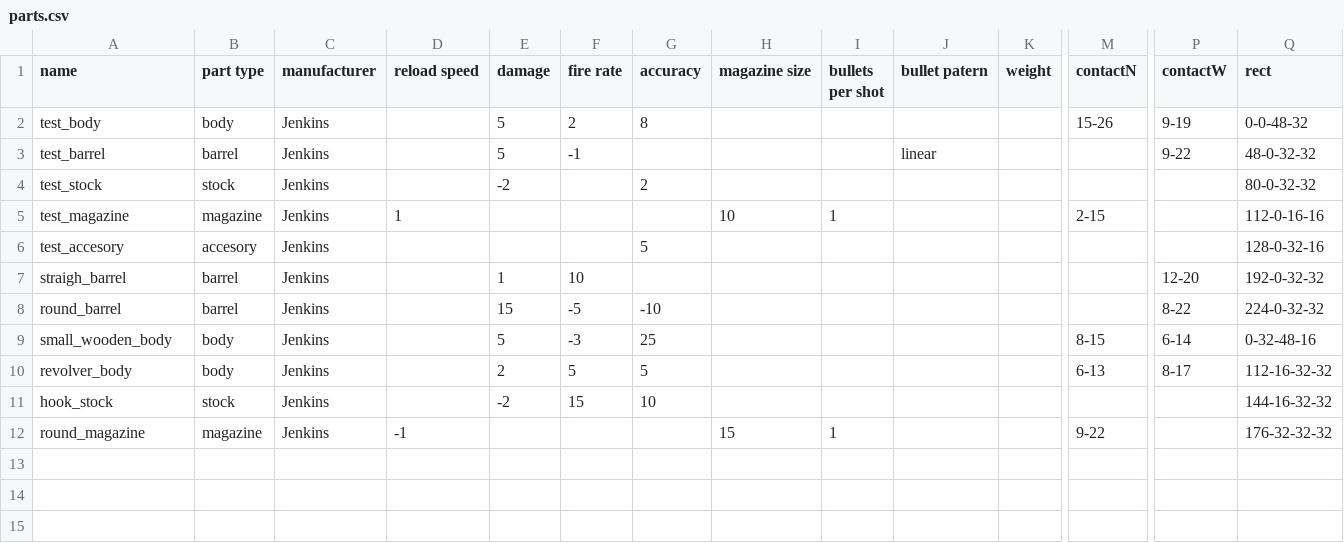
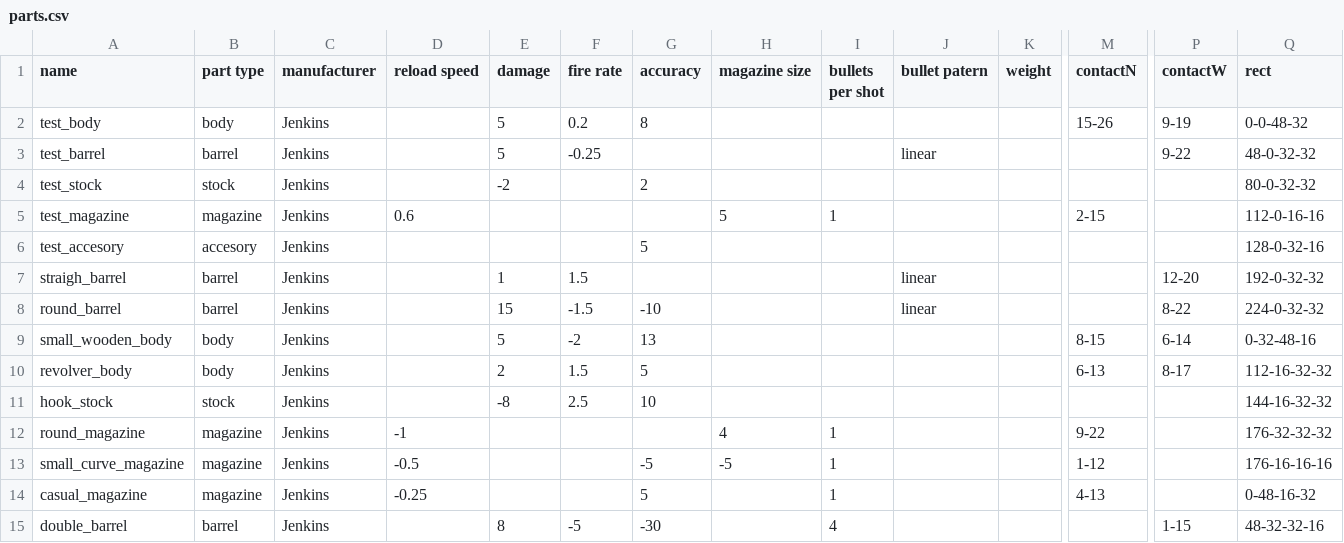
Before and after one commit to bramvanwersch/rogueLike, a CSV file: data/info/parts.csv, drawn as a sheet; only a part is shown, gaps mark what is left out; rows hold the shown columns only; the diff names each change by its address in the sheet, - before the commit and + after, or states it on an @@ line.

Commit message:
accuracy is now properly caclulated and bullets go the right way :)

```diff
--- a/data/info/parts.csv
+++ b/data/info/parts.csv
-F2 (fire rate): 2
+F2 (fire rate): 0.2
-F3 (fire rate): -1
+F3 (fire rate): -0.25
-D5 (reload speed): 1
+D5 (reload speed): 0.6
-H5 (magazine size): 10
+H5 (magazine size): 5
-F7 (fire rate): 10
+F7 (fire rate): 1.5
-J7:J8 (bullet patern): (empty)
+J7:J8 (bullet patern): linear
-F8 (fire rate): -5
+F8 (fire rate): -1.5
-F9 (fire rate): -3
+F9 (fire rate): -2
-G9 (accuracy): 25
+G9 (accuracy): 13
-F10 (fire rate): 5
+F10 (fire rate): 1.5
-E11 (damage): -2
+E11 (damage): -8
-F11 (fire rate): 15
+F11 (fire rate): 2.5
-H12 (magazine size): 15
+H12 (magazine size): 4
+row 13: small_curve_magazine | magazine | Jenkins | -0.5 |  |  | -5 | -5 | 1 |  |  | 1-12 |  | 176-16-16-16
+row 14: casual_magazine | magazine | Jenkins | -0.25 |  |  | 5 |  | 1 |  |  | 4-13 |  | 0-48-16-32
+row 15: double_barrel | barrel | Jenkins |  | 8 | -5 | -30 |  | 4 |  |  |  | 1-15 | 48-32-32-16
```
Also changed, not shown: 1 other file.
